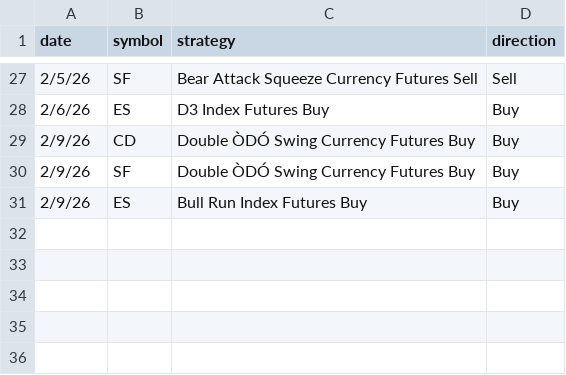
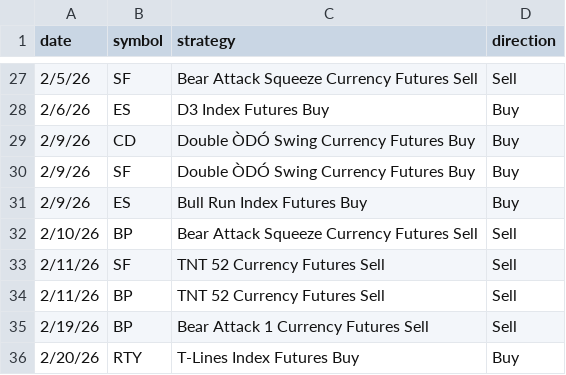
Before and after one commit to mcohenmcohen/Eversley_check_open_trades, a CSV file: trade_signals_futures.csv, drawn as a sheet; only a part is shown, gaps mark what is left out.

```diff
--- a/trade_signals_futures.csv
+++ b/trade_signals_futures.csv
@@ -31 +31,6 @@ date,symbol,strategy,direction
 2/9/26,ES,Bull Run Index Futures Buy,Buy
+2/10/26,BP,Bear Attack Squeeze Currency Futures Sell ,Sell
+2/11/26,SF,TNT 52 Currency Futures Sell,Sell
+2/11/26,BP,TNT 52 Currency Futures Sell,Sell
+2/19/26,BP,Bear Attack 1 Currency Futures Sell,Sell
+2/20/26,RTY,T-Lines Index Futures Buy,Buy
```
Also changed, not shown: trade_results_ETFs.csv, trade_results_futures.csv, 6 other files.
